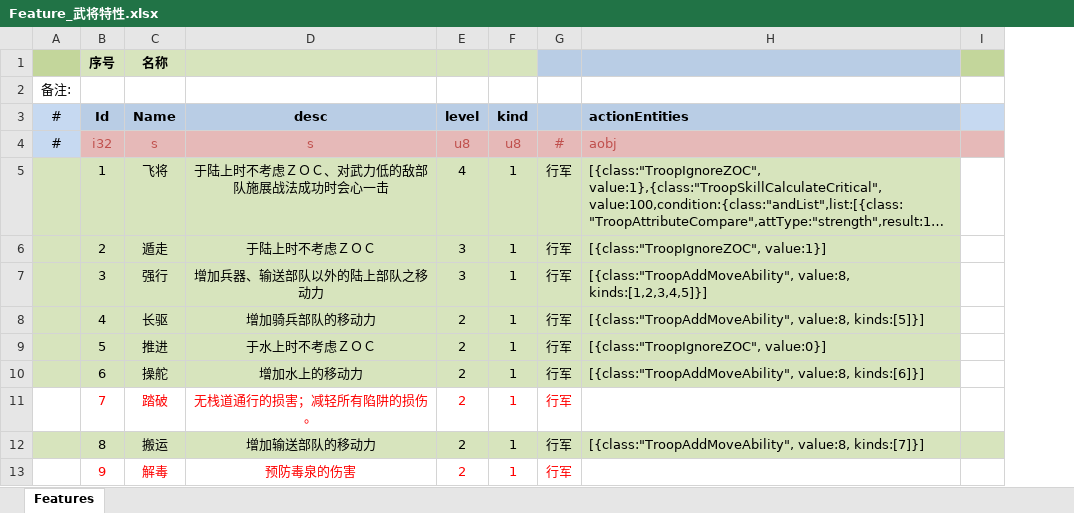
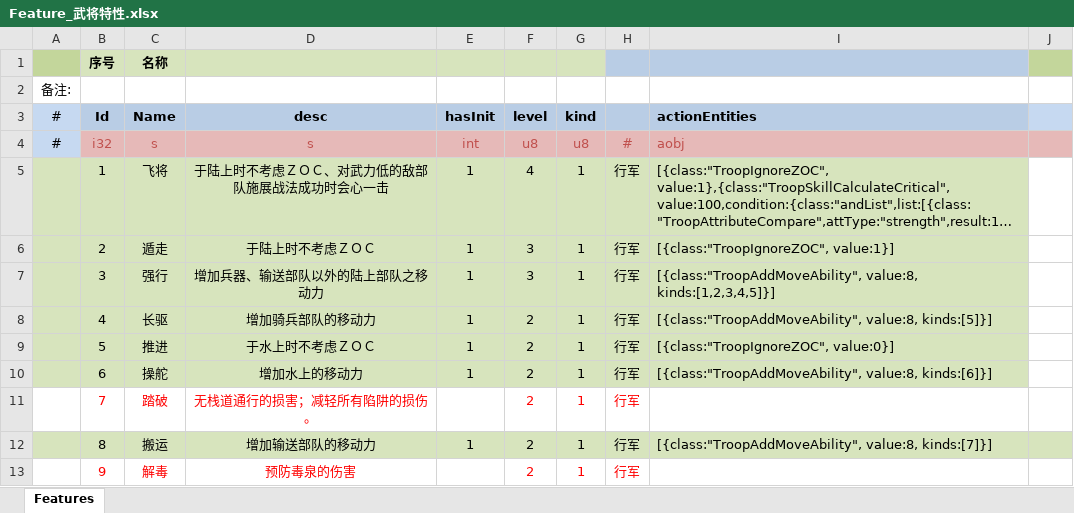
Before and after one commit to xbj268092720/sango_infinity, an Excel workbook: Data/Export/Common/Feature_武将特性.xlsx, sheet Features, drawn as a sheet; only a part is shown; long unchanged cells end in …; values as stored, in another font and other column widths than the file's, no borders; the diff covers the shown part only; the diff names each change by its address in the sheet, - before the commit and + after, or states it on an @@ line.

```diff
--- a/Data/Export/Common/Feature_武将特性.xlsx (sheet Features)
+++ b/Data/Export/Common/Feature_武将特性.xlsx (sheet Features)
+column E (hasInit), rows 4-12: int | 1 | 1 | 1 | 1 | 1 | 1 |  | 1
```
Also changed, not shown: 1 edited cell and cell formats elsewhere in this sheet, Data/Export/Common/Skill_技能.xlsx, Data/Export/Common/Technique_技术.xlsx, 44 other files.
